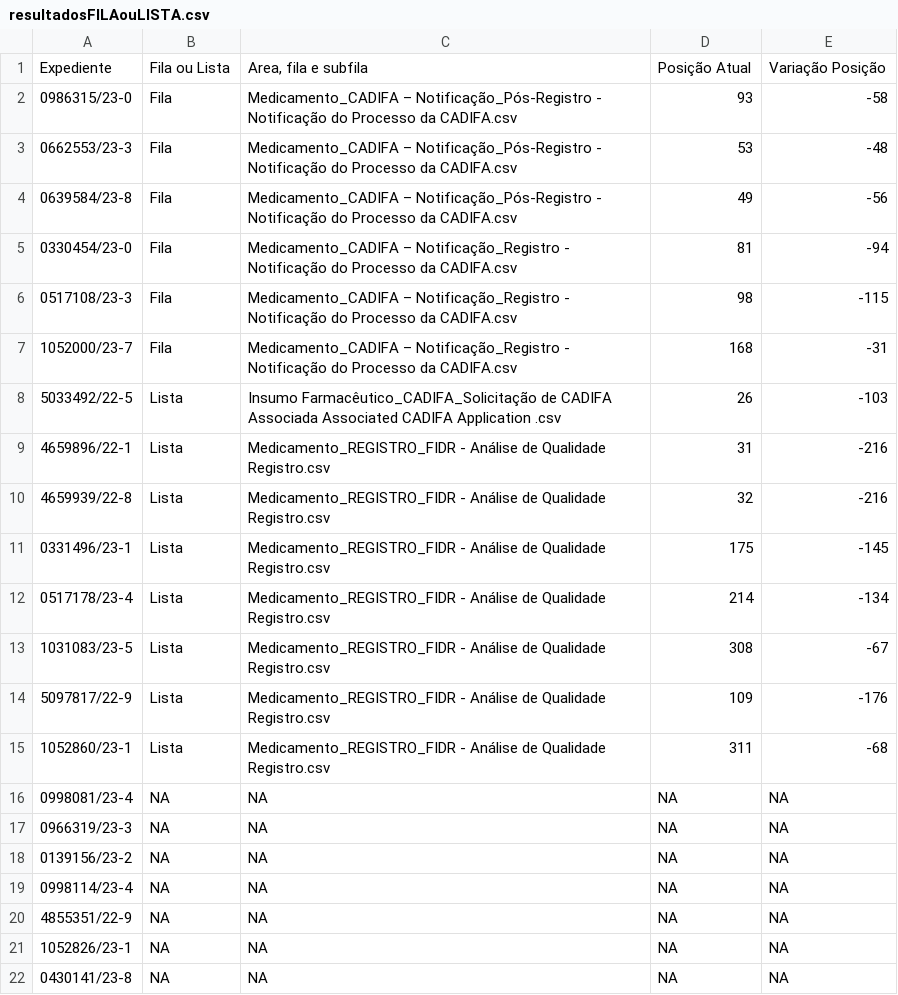
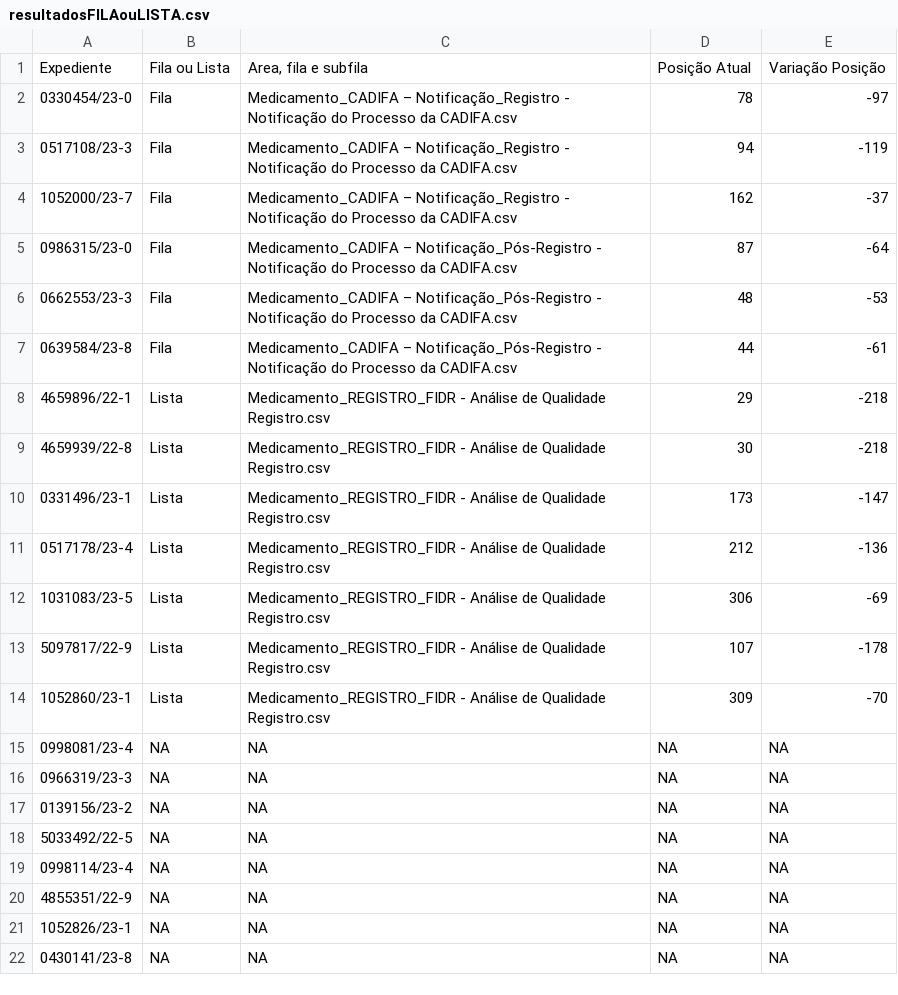
Before and after one commit to Diorgerb/DADOSreg, a CSV file: resultadosFILAouLISTA.csv, drawn as a sheet; only a part is shown.

Commit message:
Atualizando arquivo CSV com informações extraídas

```diff
--- a/resultadosFILAouLISTA.csv
+++ b/resultadosFILAouLISTA.csv
@@ -1,16 +1,15 @@
 Expediente,Fila ou Lista,"Area, fila e subfila",Posição Atual,Variação Posição
-0986315/23-0,Fila,Medicamento_CADIFA – Notificação_Pós-Registro - Notificação do Processo da CADIFA.csv,93,-58
-0662553/23-3,Fila,Medicamento_CADIFA – Notificação_Pós-Registro - Notificação do Processo da CADIFA.csv,53,-48
-0639584/23-8,Fila,Medicamento_CADIFA – Notificação_Pós-Registro - Notificação do Processo da CADIFA.csv,49,-56
-0330454/23-0,Fila,Medicamento_CADIFA – Notificação_Registro - Notificação do Processo da CADIFA.csv,81,-94
-0517108/23-3,Fila,Medicamento_CADIFA – Notificação_Registro - Notificação do Processo da CADIFA.csv,98,-115
-1052000/23-7,Fila,Medicamento_CADIFA – Notificação_Registro - Notificação do Processo da CADIFA.csv,168,-31
-5033492/22-5,Lista,Insumo Farmacêutico_CADIFA_Solicitação de CADIFA Associada  Associated CADIFA Application .csv,26,-103
-4659896/22-1,Lista,Medicamento_REGISTRO_FIDR - Análise de Qualidade Registro.csv,31,-216
-4659939/22-8,Lista,Medicamento_REGISTRO_FIDR - Análise de Qualidade Registro.csv,32,-216
-0331496/23-1,Lista,Medicamento_REGISTRO_FIDR - Análise de Qualidade Registro.csv,175,-145
-0517178/23-4,Lista,Medicamento_REGISTRO_FIDR - Análise de Qualidade Registro.csv,214,-134
-1031083/23-5,Lista,Medicamento_REGISTRO_FIDR - Análise de Qualidade Registro.csv,308,-67
-5097817/22-9,Lista,Medicamento_REGISTRO_FIDR - Análise de Qualidade Registro.csv,109,-176
-1052860/23-1,Lista,Medicamento_REGISTRO_FIDR - Análise de Qualidade Registro.csv,311,-68
+0330454/23-0,Fila,Medicamento_CADIFA – Notificação_Registro - Notificação do Processo da CADIFA.csv,78,-97
+0517108/23-3,Fila,Medicamento_CADIFA – Notificação_Registro - Notificação do Processo da CADIFA.csv,94,-119
+1052000/23-7,Fila,Medicamento_CADIFA – Notificação_Registro - Notificação do Processo da CADIFA.csv,162,-37
+0986315/23-0,Fila,Medicamento_CADIFA – Notificação_Pós-Registro - Notificação do Processo da CADIFA.csv,87,-64
+0662553/23-3,Fila,Medicamento_CADIFA – Notificação_Pós-Registro - Notificação do Processo da CADIFA.csv,48,-53
+0639584/23-8,Fila,Medicamento_CADIFA – Notificação_Pós-Registro - Notificação do Processo da CADIFA.csv,44,-61
+4659896/22-1,Lista,Medicamento_REGISTRO_FIDR - Análise de Qualidade Registro.csv,29,-218
+4659939/22-8,Lista,Medicamento_REGISTRO_FIDR - Análise de Qualidade Registro.csv,30,-218
+0331496/23-1,Lista,Medicamento_REGISTRO_FIDR - Análise de Qualidade Registro.csv,173,-147
+0517178/23-4,Lista,Medicamento_REGISTRO_FIDR - Análise de Qualidade Registro.csv,212,-136
+1031083/23-5,Lista,Medicamento_REGISTRO_FIDR - Análise de Qualidade Registro.csv,306,-69
+5097817/22-9,Lista,Medicamento_REGISTRO_FIDR - Análise de Qualidade Registro.csv,107,-178
+1052860/23-1,Lista,Medicamento_REGISTRO_FIDR - Análise de Qualidade Registro.csv,309,-70
 0998081/23-4,NA,NA,NA,NA
@@ -18,2 +17,3 @@ Expediente,Fila ou Lista,"Area, fila e subfila",Posição Atual,Variação Posi
 0139156/23-2,NA,NA,NA,NA
+5033492/22-5,NA,NA,NA,NA
 0998114/23-4,NA,NA,NA,NA
```
